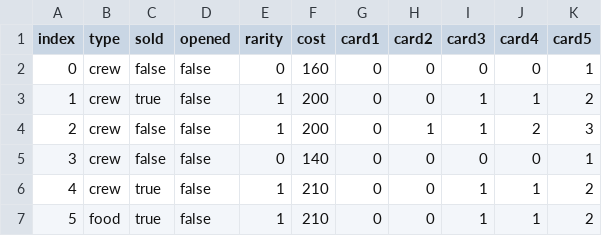
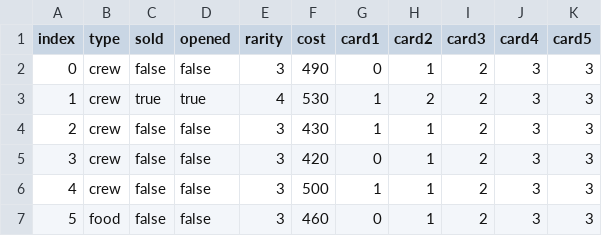
Before and after one commit to MrFuzzyPants11/StackedPirates, a CSV file: TerminalStackedPirates/Globals/SaveGameFiles/allpacks.csv, drawn as a sheet; only a part is shown; the diff covers the shown part only.

```diff
--- a/TerminalStackedPirates/Globals/SaveGameFiles/allpacks.csv
+++ b/TerminalStackedPirates/Globals/SaveGameFiles/allpacks.csv
@@ -1,7 +1,7 @@
 index,type,sold,opened,rarity,cost,card1,card2,card3,card4,card5
-0,crew,false,false,0,160,0,0,0,0,1
-1,crew,true,false,1,200,0,0,1,1,2
-2,crew,false,false,1,200,0,1,1,2,3
-3,crew,false,false,0,140,0,0,0,0,1
-4,crew,true,false,1,210,0,0,1,1,2
-5,food,true,false,1,210,0,0,1,1,2
+0,crew,false,false,3,490,0,1,2,3,3
+1,crew,true,true,4,530,1,2,2,3,3
+2,crew,false,false,3,430,1,1,2,3,3
+3,crew,false,false,3,420,0,1,2,3,3
+4,crew,false,false,3,500,1,1,2,3,3
+5,food,false,false,3,460,0,1,2,3,3
```
Also changed, not shown: 33 edited cells elsewhere in this file, TerminalStackedPirates/Globals/SaveGameFiles/allcards.csv, TerminalStackedPirates/Globals/SaveGameFiles/inventory.csv, 10 other files.
